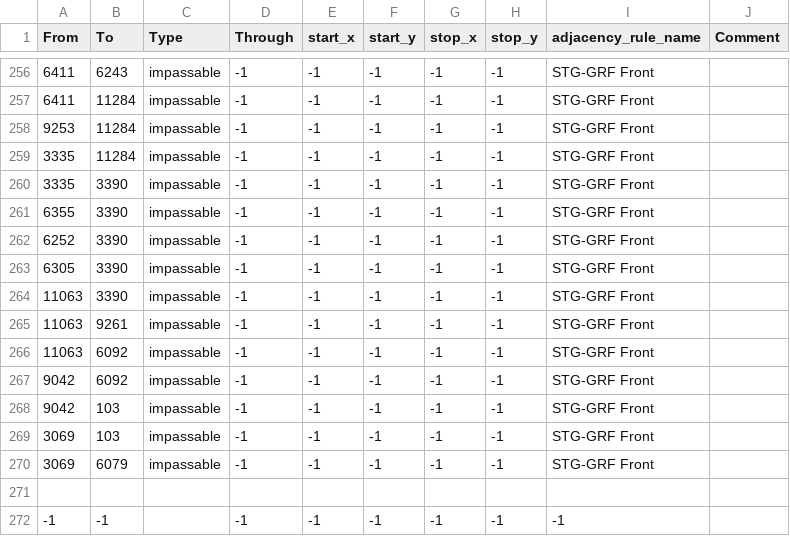
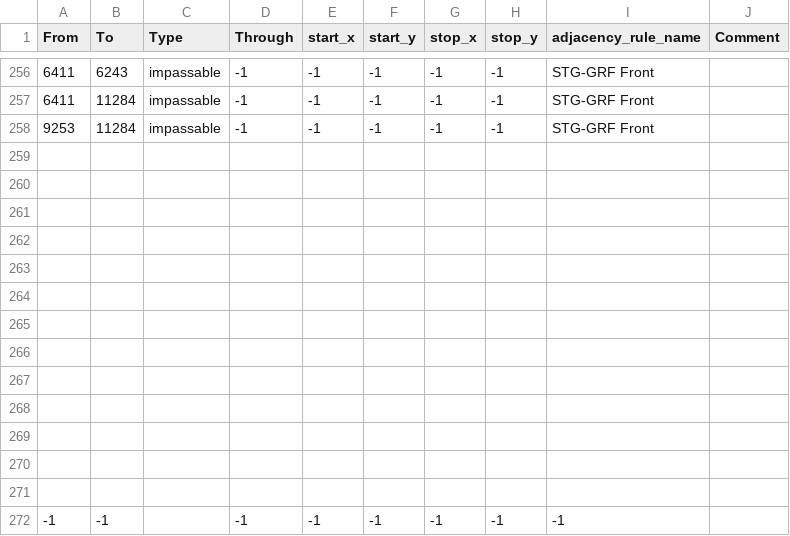
Before and after one commit to Danior5/EGF_dev, a CSV file: map/adjacencies.csv, drawn as a sheet; only a part is shown, gaps mark what is left out.

```diff
--- a/map/adjacencies.csv
+++ b/map/adjacencies.csv
@@ -258,14 +258,14 @@ From;To;Type;Through;start_x;start_y;stop_x;stop_y;adjacency_rule_name;Comment
 9253;11284;impassable;-1;-1;-1;-1;-1;STG-GRF Front;
-3335;11284;impassable;-1;-1;-1;-1;-1;STG-GRF Front;
-3335;3390;impassable;-1;-1;-1;-1;-1;STG-GRF Front;
-6355;3390;impassable;-1;-1;-1;-1;-1;STG-GRF Front;
-6252;3390;impassable;-1;-1;-1;-1;-1;STG-GRF Front;
-6305;3390;impassable;-1;-1;-1;-1;-1;STG-GRF Front;
-11063;3390;impassable;-1;-1;-1;-1;-1;STG-GRF Front;
-11063;9261;impassable;-1;-1;-1;-1;-1;STG-GRF Front;
-11063;6092;impassable;-1;-1;-1;-1;-1;STG-GRF Front;
-9042;6092;impassable;-1;-1;-1;-1;-1;STG-GRF Front;
-9042;103;impassable;-1;-1;-1;-1;-1;STG-GRF Front;
-3069;103;impassable;-1;-1;-1;-1;-1;STG-GRF Front;
-3069;6079;impassable;-1;-1;-1;-1;-1;STG-GRF Front;
+;;;;;;;;;
+;;;;;;;;;
+;;;;;;;;;
+;;;;;;;;;
+;;;;;;;;;
+;;;;;;;;;
+;;;;;;;;;
+;;;;;;;;;
+;;;;;;;;;
+;;;;;;;;;
+;;;;;;;;;
+;;;;;;;;;
 ;;;;;;;;;
```
